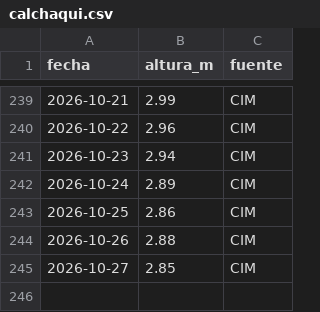
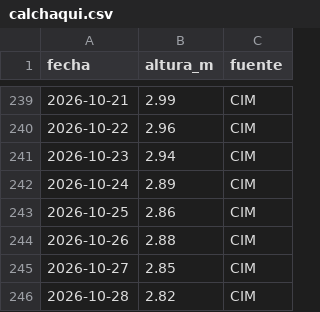
Before and after one commit to elfrancho/rios, a CSV file: datos_salado/calchaqui.csv, drawn as a sheet; only a part is shown, gaps mark what is left out; the diff names each change by its address in the sheet, - before the commit and + after, or states it on an @@ line.

Commit message:
Datos 28/10/2026 13:00

```diff
--- a/datos_salado/calchaqui.csv
+++ b/datos_salado/calchaqui.csv
+row 246: 2026-10-28 | 2.82 | CIM
```
Also changed, not shown: datos_salado/cululu.csv, datos_salado/emilia.csv, 17 other files.
